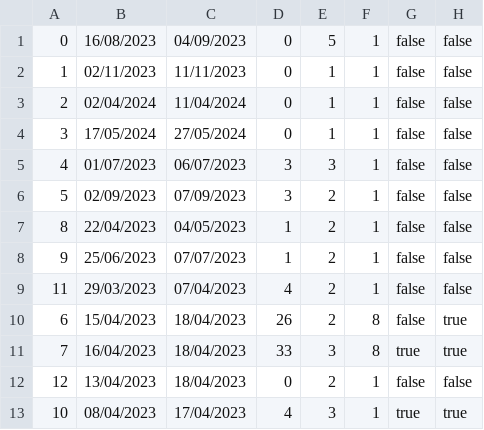
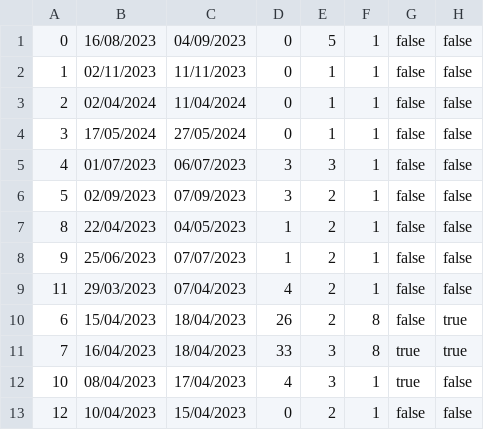
Before and after one commit to banja001/Alt-F4, a CSV file: booking/booking/Resources/Data/reservedDates.csv, drawn as a sheet.

```diff
--- a/booking/booking/Resources/Data/reservedDates.csv
+++ b/booking/booking/Resources/Data/reservedDates.csv
@@ -11,3 +11,3 @@
 7|16/04/2023|18/04/2023|33|3|8|true|true
-12|13/04/2023|18/04/2023|0|2|1|false|false
-10|08/04/2023|17/04/2023|4|3|1|true|true
+10|08/04/2023|17/04/2023|4|3|1|true|false
+12|10/04/2023|15/04/2023|0|2|1|false|false
```
Also changed, not shown: 4 other files.
